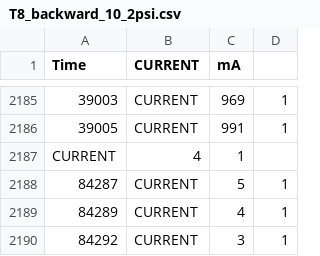
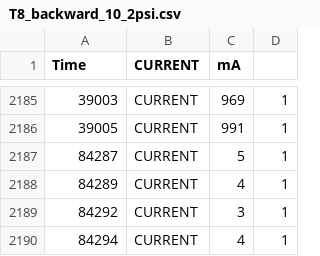
Before and after one commit to jackie-mcaninch/borc_current_data, a CSV file: T8_backward_10_2psi.csv, drawn as a sheet; only a part is shown, gaps mark what is left out; the shorter side is filled out with more unchanged rows.

Commit message:
fixing syntactical errs in data

```diff
--- a/T8_backward_10_2psi.csv
+++ b/T8_backward_10_2psi.csv
@@ -2186,3 +2186,2 @@ Time,CURRENT,mA
 39005,CURRENT,991,1
-CURRENT,4,1
 84287,CURRENT,5,1
```
